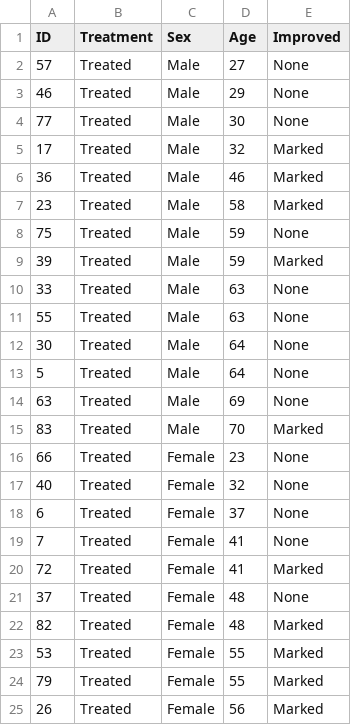
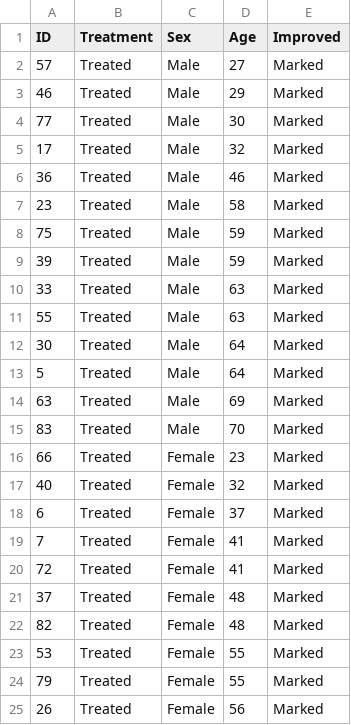
Before and after one commit to festigf/colabs, a CSV file: Arthritis_indipendenti.csv, drawn as a sheet; only a part is shown; the diff covers the shown part only.

Commit message:
Add files via upload

```diff
--- a/Arthritis_indipendenti.csv
+++ b/Arthritis_indipendenti.csv
@@ -1,5 +1,5 @@
 ID,Treatment,Sex,Age,Improved
-57,Treated,Male,27,None
-46,Treated,Male,29,None
-77,Treated,Male,30,None
+57,Treated,Male,27,Marked
+46,Treated,Male,29,Marked
+77,Treated,Male,30,Marked
 17,Treated,Male,32,Marked
@@ -7,16 +7,16 @@ ID,Treatment,Sex,Age,Improved
 23,Treated,Male,58,Marked
-75,Treated,Male,59,None
+75,Treated,Male,59,Marked
 39,Treated,Male,59,Marked
-33,Treated,Male,63,None
-55,Treated,Male,63,None
-30,Treated,Male,64,None
-5,Treated,Male,64,None
-63,Treated,Male,69,None
+33,Treated,Male,63,Marked
+55,Treated,Male,63,Marked
+30,Treated,Male,64,Marked
+5,Treated,Male,64,Marked
+63,Treated,Male,69,Marked
 83,Treated,Male,70,Marked
-66,Treated,Female,23,None
-40,Treated,Female,32,None
-6,Treated,Female,37,None
-7,Treated,Female,41,None
+66,Treated,Female,23,Marked
+40,Treated,Female,32,Marked
+6,Treated,Female,37,Marked
+7,Treated,Female,41,Marked
 72,Treated,Female,41,Marked
-37,Treated,Female,48,None
+37,Treated,Female,48,Marked
 82,Treated,Female,48,Marked
```
Also changed, not shown: 6 edited cells elsewhere in this file.
